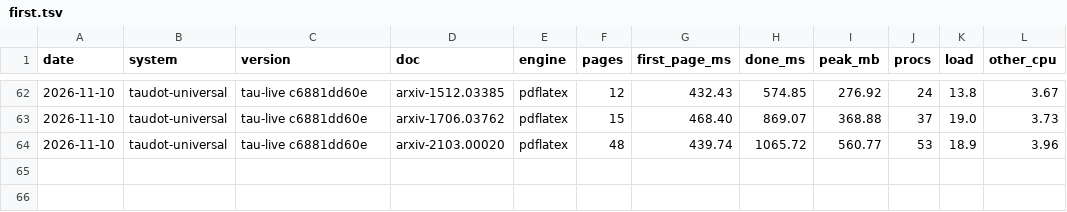
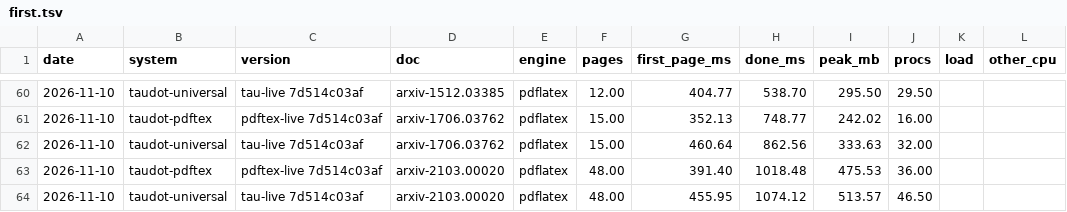
Before and after one commit to heyodog0/taudot, a TSV file: bench/results/first.tsv, drawn as a sheet; only a part is shown, gaps mark what is left out; the diff covers the shown part only.

```diff
--- a/bench/results/first.tsv
+++ b/bench/results/first.tsv
@@ -62,3 +60,5 @@ date	system	version	doc	engine	pages	first_page_ms	done_ms	peak_mb	procs	load	ot
-2026-11-10	taudot-universal	tau-live c6881dd60e	arxiv-1512.03385	pdflatex	12	432.43	574.85	276.92	24	13.8	3.67
-2026-11-10	taudot-universal	tau-live c6881dd60e	arxiv-1706.03762	pdflatex	15	468.40	869.07	368.88	37	19.0	3.73
-2026-11-10	taudot-universal	tau-live c6881dd60e	arxiv-2103.00020	pdflatex	48	439.74	1065.72	560.77	53	18.9	3.96
+2026-11-10	taudot-universal	tau-live 7d514c03af	arxiv-1512.03385	pdflatex	12.00	404.77	538.70	295.50	29.50		
+2026-11-10	taudot-pdftex	pdftex-live 7d514c03af	arxiv-1706.03762	pdflatex	15.00	352.13	748.77	242.02	16.00		
+2026-11-10	taudot-universal	tau-live 7d514c03af	arxiv-1706.03762	pdflatex	15.00	460.64	862.56	333.63	32.00		
+2026-11-10	taudot-pdftex	pdftex-live 7d514c03af	arxiv-2103.00020	pdflatex	48.00	391.40	1018.48	475.53	36.00		
+2026-11-10	taudot-universal	tau-live 7d514c03af	arxiv-2103.00020	pdflatex	48.00	455.95	1074.12	513.57	46.50		
```
Also changed, not shown: 4 added rows, 6 removed rows and 24 edited cells elsewhere in this file, 6 other files.
